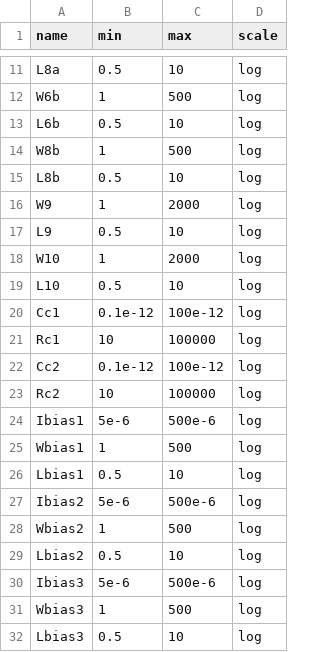
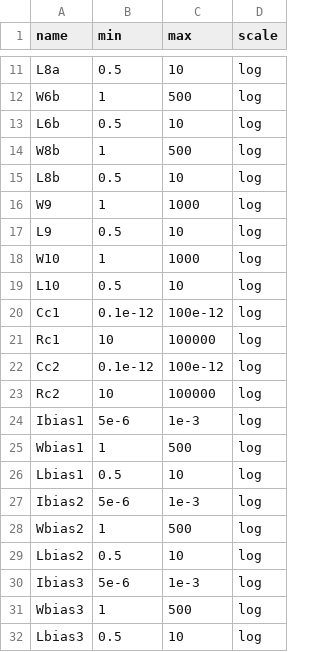
Before and after one commit to edonD/opamp, a CSV file: parameters.csv, drawn as a sheet; only a part is shown, gaps mark what is left out.

```diff
--- a/parameters.csv
+++ b/parameters.csv
@@ -15,5 +15,5 @@ W8b,1,500,log
 L8b,0.5,10,log
-W9,1,2000,log
+W9,1,1000,log
 L9,0.5,10,log
-W10,1,2000,log
+W10,1,1000,log
 L10,0.5,10,log
@@ -23,9 +23,9 @@ Cc2,0.1e-12,100e-12,log
 Rc2,10,100000,log
-Ibias1,5e-6,500e-6,log
+Ibias1,5e-6,1e-3,log
 Wbias1,1,500,log
 Lbias1,0.5,10,log
-Ibias2,5e-6,500e-6,log
+Ibias2,5e-6,1e-3,log
 Wbias2,1,500,log
 Lbias2,0.5,10,log
-Ibias3,5e-6,500e-6,log
+Ibias3,5e-6,1e-3,log
 Wbias3,1,500,log
```
Also changed, not shown: results.tsv.
